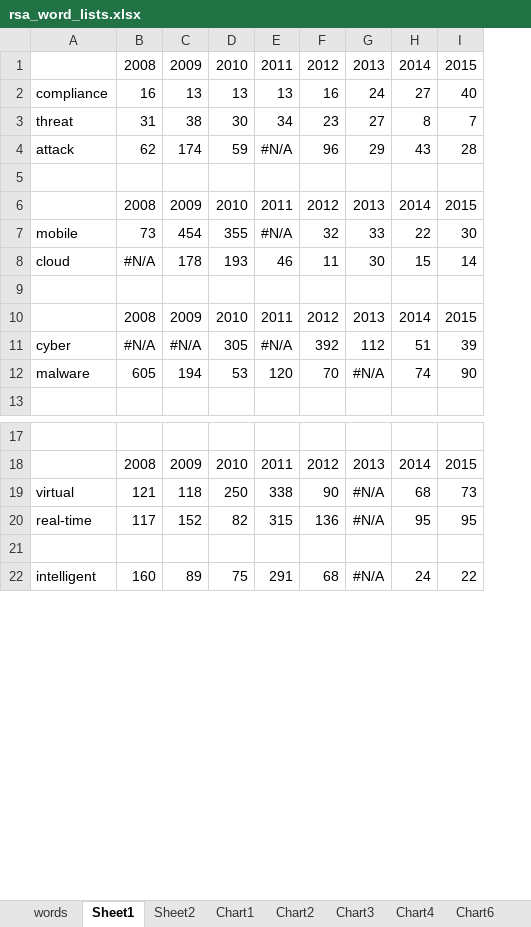
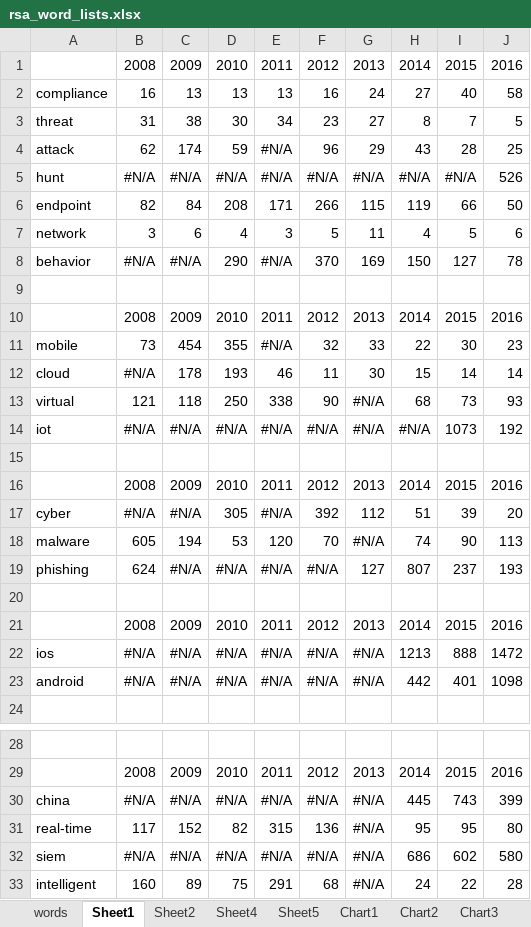
Before and after one commit to topclouds/rsaconf, an Excel workbook: rsa_word_lists.xlsx, sheet Sheet1, drawn as a sheet; only a part is shown, gaps mark what is left out; values as stored, in another font and other column widths than the file's, no borders; addresses are those after the commit; the diff covers the shown part only; the diff names each change by its address in the sheet, - before the commit and + after, or states it on an @@ line.

```diff
--- a/rsa_word_lists.xlsx (sheet Sheet1)
+++ b/rsa_word_lists.xlsx (sheet Sheet1)
+sheet tab: Sheet4
+sheet tab: Sheet5
+column J, rows 1-4: 2016 | 58 | 5 | 25; rows 10-12: 2016 | 23 | 14; rows 16-18: 2016 | 20 | 113; row 29: 2016; rows 31-33: 80 | 580 | 28
+row 5: hunt | #N/A | #N/A | #N/A | #N/A | #N/A | #N/A | #N/A | #N/A | 526
+row 6: endpoint | 82 | 84 | 208 | 171 | 266 | 115 | 119 | 66 | 50
+row 7: network | 3 | 6 | 4 | 3 | 5 | 11 | 4 | 5 | 6
+row 8: behavior | #N/A | #N/A | 290 | #N/A | 370 | 169 | 150 | 127 | 78
@@ row 19 moved to row 13: virtual @@
+row 14: iot | #N/A | #N/A | #N/A | #N/A | #N/A | #N/A | #N/A | 1073 | 192
+row 19: phishing | 624 | #N/A | #N/A | #N/A | #N/A | 127 | 807 | 237 | 193
+row 20: (empty)
+row 21:  | 2008 | 2009 | 2010 | 2011 | 2012 | 2013 | 2014 | 2015 | 2016
+row 22: ios | #N/A | #N/A | #N/A | #N/A | #N/A | #N/A | 1213 | 888 | 1472
+row 23: android | #N/A | #N/A | #N/A | #N/A | #N/A | #N/A | 442 | 401 | 1098
+row 30: china | #N/A | #N/A | #N/A | #N/A | #N/A | #N/A | 445 | 743 | 399
-row 32: (empty)
+row 32: siem | #N/A | #N/A | #N/A | #N/A | #N/A | #N/A | 686 | 602 | 580
```
Also changed, not shown: 2 added rows elsewhere in this sheet, sheet words, sheet Sheet2, other sheet tabs, formulas that keep their value, charts or pictures, 5 other files.
